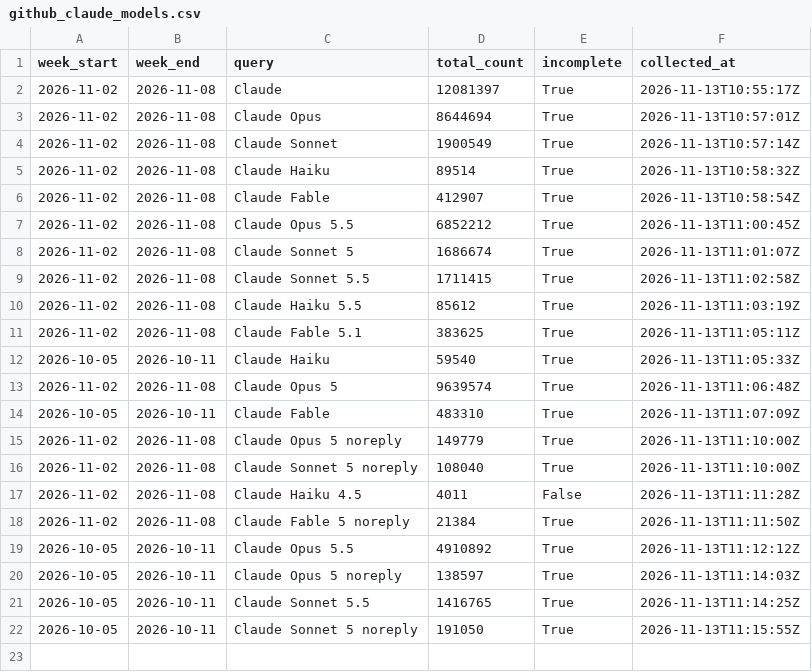
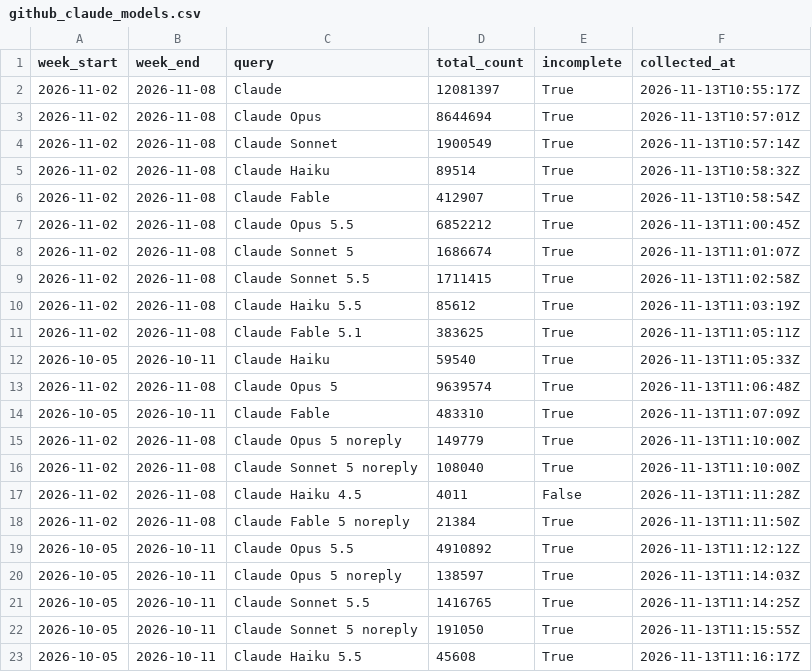
Before and after one commit to yb235/IterResearch, a CSV file: runrate_nowcast/data/github_claude_models.csv, drawn as a sheet; the diff names each change by its address in the sheet, - before the commit and + after, or states it on an @@ line.

```diff
--- a/runrate_nowcast/data/github_claude_models.csv
+++ b/runrate_nowcast/data/github_claude_models.csv
+row 23: 2026-10-05 | 2026-10-11 | Claude Haiku 5.5 | 45608 | True | 2026-11-13T11:16:17Z
```
